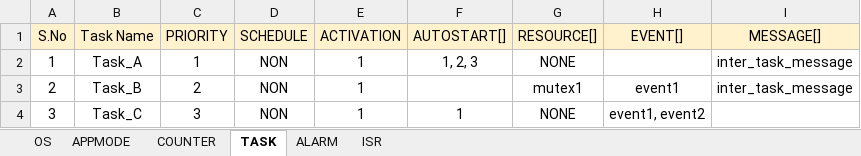
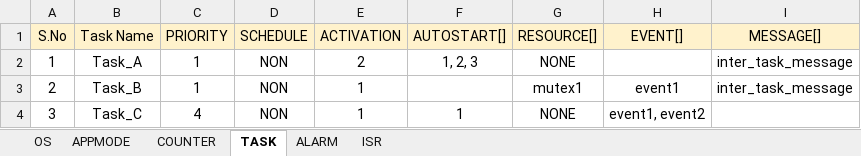
Before and after one commit to aananthcn/NammaOSEK, an Excel workbook: tools/OSEK-Builder.xlsx, sheet TASK, drawn as a sheet; values as stored, in another font and other column widths than the file's, no borders; the diff names each change by its address in the sheet, - before the commit and + after, or states it on an @@ line.

Commit message:
Redesigned FIFO queue generated by SG
The FIFO queues are now generated by System Generator python scripts so
that the scheduler can just use priority as index and choose the right
fifo to add and read from queues.

```diff
--- a/tools/OSEK-Builder.xlsx (sheet TASK)
+++ b/tools/OSEK-Builder.xlsx (sheet TASK)
-E2 (ACTIVATION): 1
+E2 (ACTIVATION): 2
-C3 (PRIORITY): 2
+C3 (PRIORITY): 1
-C4 (PRIORITY): 3
+C4 (PRIORITY): 4
```
Also changed, not shown: 6 other files.
